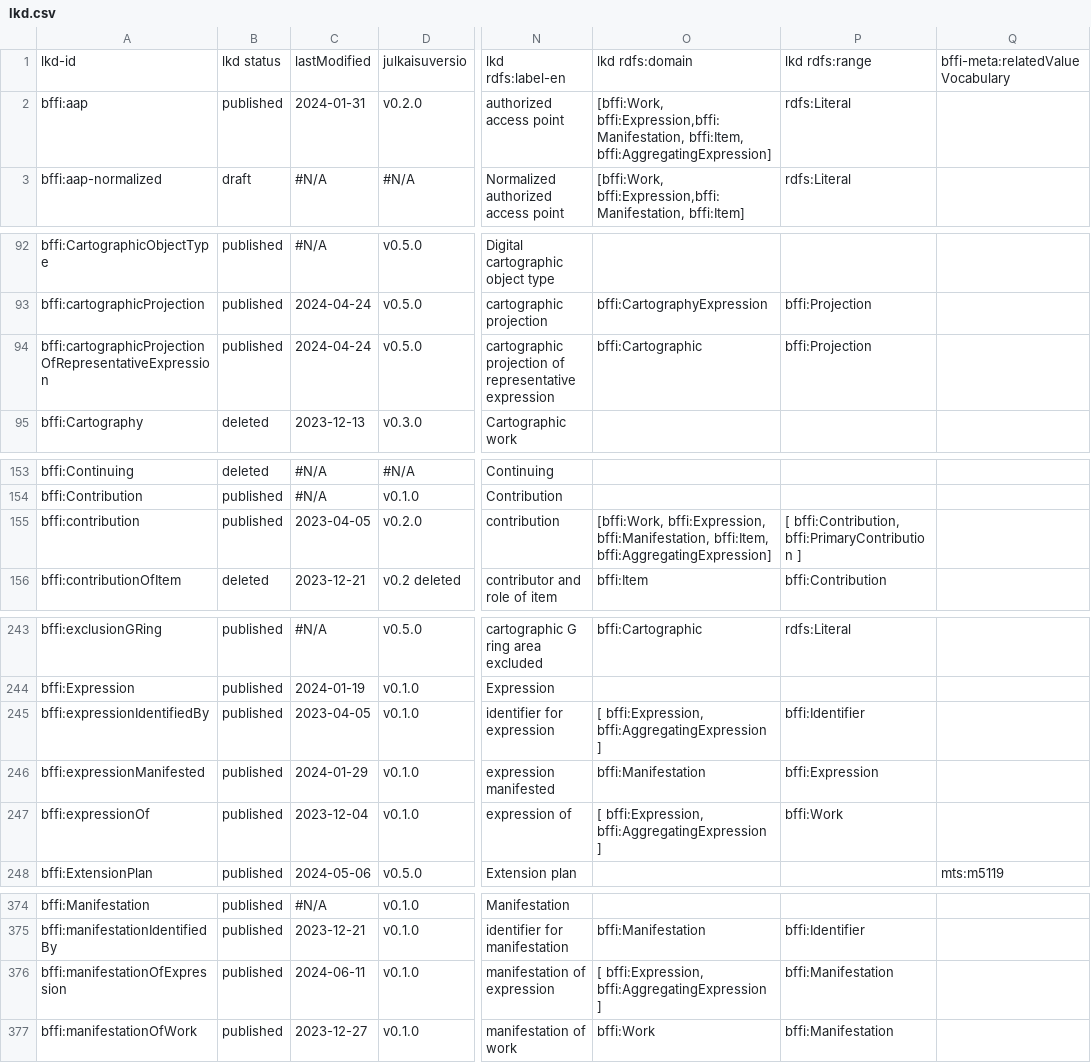
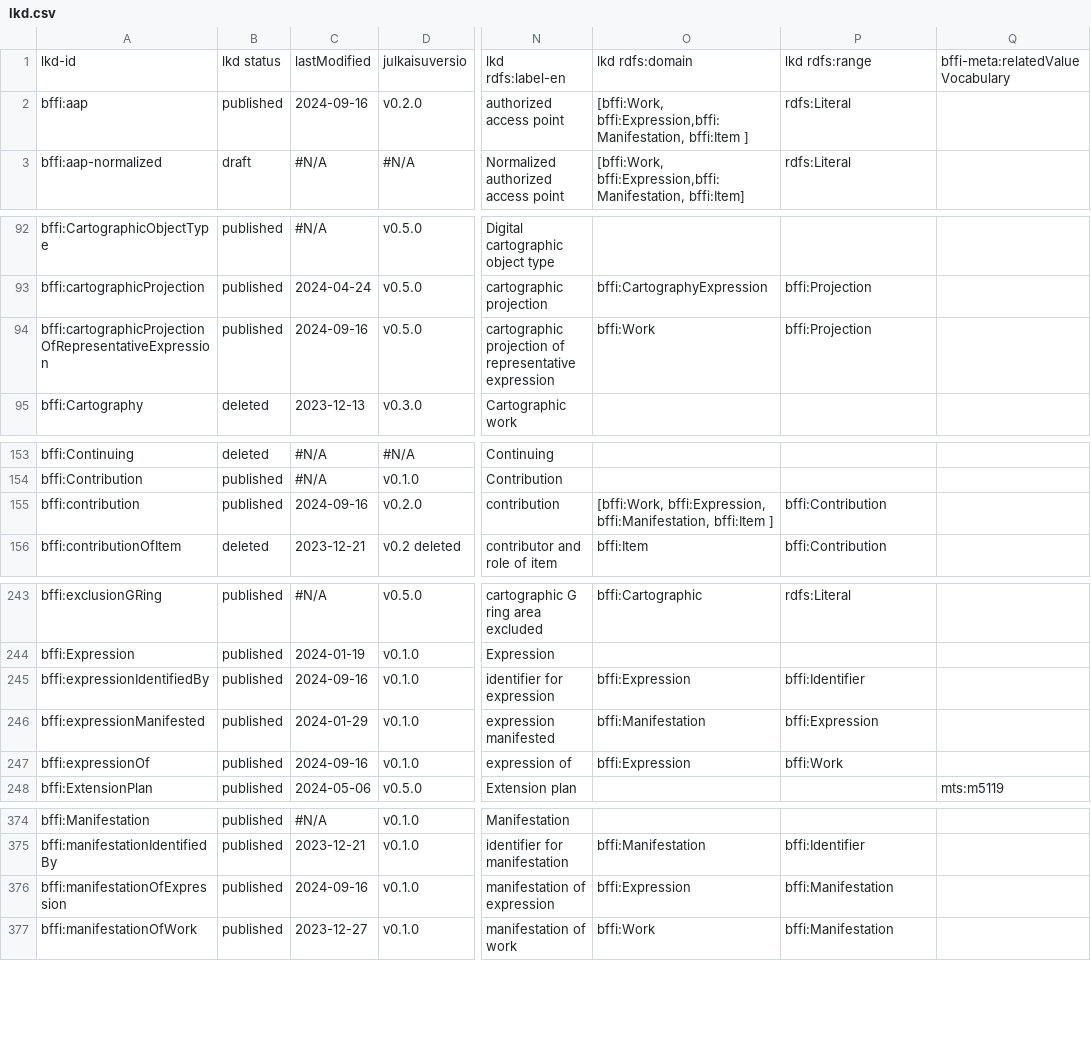
Before and after one commit to NatLibFi/lkd, a CSV file: source/lkd.csv, drawn as a sheet; only a part is shown, gaps mark what is left out; the diff covers the shown part only; the diff names each change by its address in the sheet, - before the commit and + after, or states it on an @@ line.

```diff
--- a/source/lkd.csv
+++ b/source/lkd.csv
-C2: 2024-01-31
+C2: 2024-09-16
-O2: [bffi:Work, bffi:Expression,bffi:Manifestation, bffi:Item, bffi:AggregatingExpression]
+O2: [bffi:Work, bffi:Expression,bffi:Manifestation, bffi:Item ]
-C94: 2024-04-24
+C94: 2024-09-16
-O94: bffi:Cartographic
+O94: bffi:Work
-C155: 2023-04-05
+C155: 2024-09-16
-O155: …bffi:Expression, bffi:Manifestation, bffi:Item, bffi:AggregatingExpression]
+O155: …bffi:Expression, bffi:Manifestation, bffi:Item ]
-P155: [ bffi:Contribution, bffi:PrimaryContribution ]
+P155: bffi:Contribution
-C245: 2023-04-05
+C245: 2024-09-16
-O245: [ bffi:Expression, bffi:AggregatingExpression ]
+O245: bffi:Expression
-C247: 2023-12-04
+C247: 2024-09-16
-O247: [ bffi:Expression, bffi:AggregatingExpression ]
+O247: bffi:Expression
-C376: 2024-06-11
+C376: 2024-09-16
-O376: [ bffi:Expression, bffi:AggregatingExpression ]
+O376: bffi:Expression
```
Also changed, not shown: 3 edited cells elsewhere in this file, source/change_notes.csv, source/releases.csv, 4 other files.
